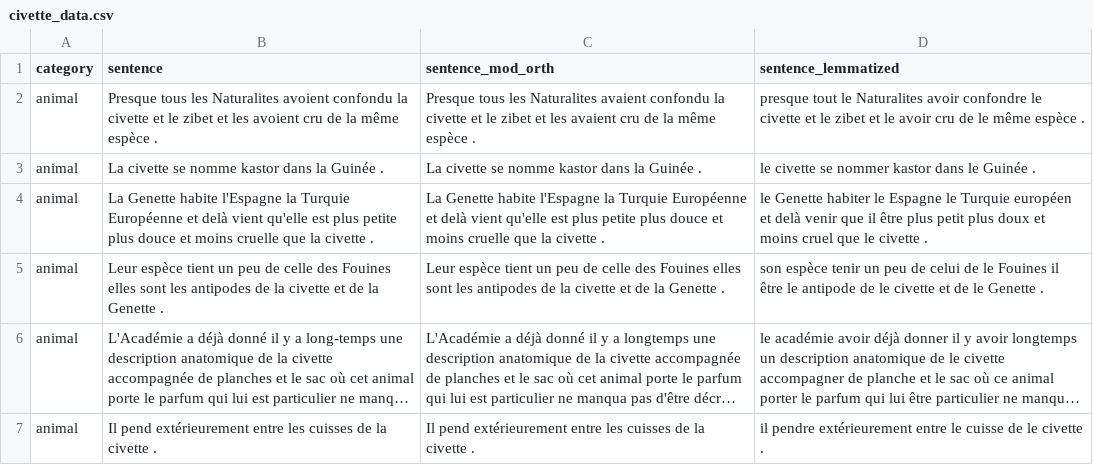
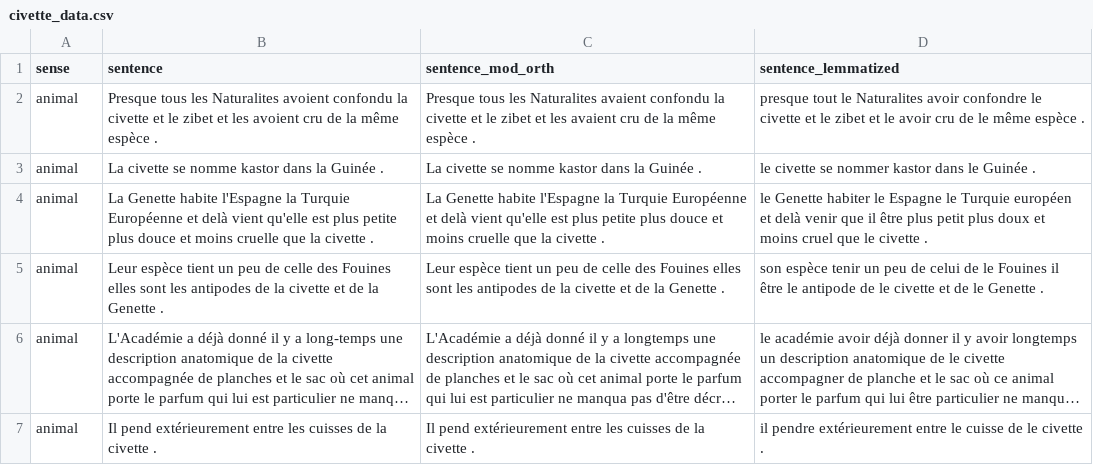
Before and after one commit to mcriggs/training, a CSV file: civette_data.csv, drawn as a sheet; only a part is shown; long unchanged cells end in ….

Commit message:
Update civette_data.csv

```diff
--- a/civette_data.csv
+++ b/civette_data.csv
@@ -1,2 +1,2 @@
-category,sentence,sentence_mod_orth,sentence_lemmatized
+sense,sentence,sentence_mod_orth,sentence_lemmatized
 animal,Presque tous les Naturalites avoient confondu la civette et le zibet et les avoient cru de la même espèce .,Presque tous les Naturalites avaient confondu la civette et le zibet et les avaient cru de la même espèce ., presque tout le Naturalites avoir confondre le civette et le zibet et le avoir cru de le même espèce .
```
